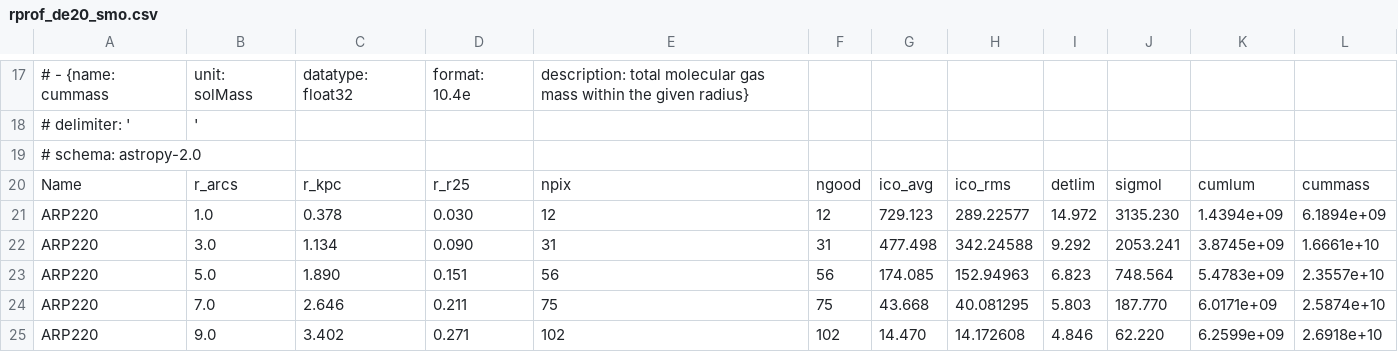
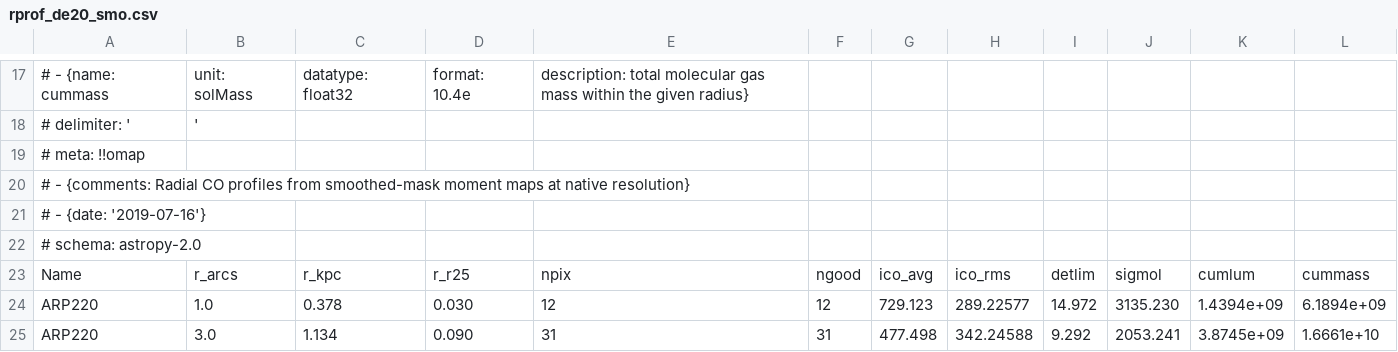
Before and after one commit to tonywong94/edge_pydb, a CSV file: edge_pydb/dat_prof/radprof/rprof_de20_smo.csv, drawn as a sheet; only a part is shown, gaps mark what is left out; the shorter side is filled out with more unchanged rows; the diff names each change by its address in the sheet, - before the commit and + after, or states it on an @@ line.

```diff
--- a/edge_pydb/dat_prof/radprof/rprof_de20_smo.csv
+++ b/edge_pydb/dat_prof/radprof/rprof_de20_smo.csv
+row 19: # meta: !!omap
+row 20: # - {comments: Radial CO profiles from smoothed-mask moment maps at native resolution}
+row 21: # - {date: '2019-07-16'}
```
Also changed, not shown: edge_pydb/dat_glob/derived/edge_rdist17.csv, edge_pydb/dat_glob/derived/edge_rfpars.csv, 42 other files.
